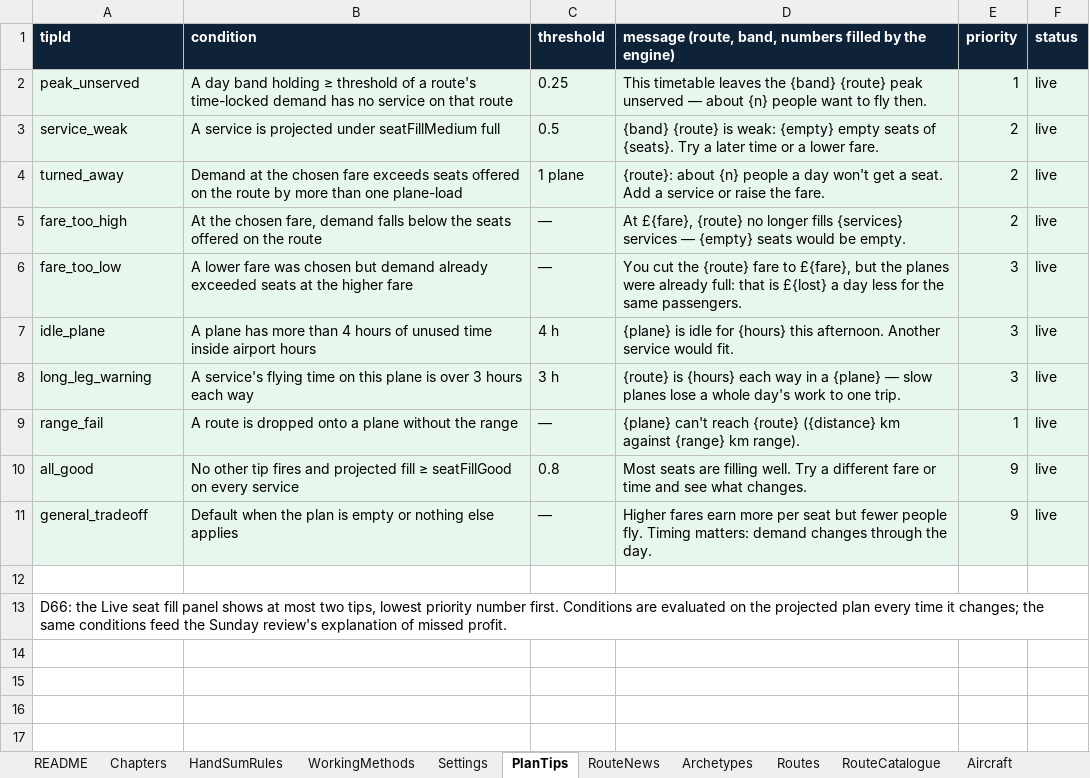
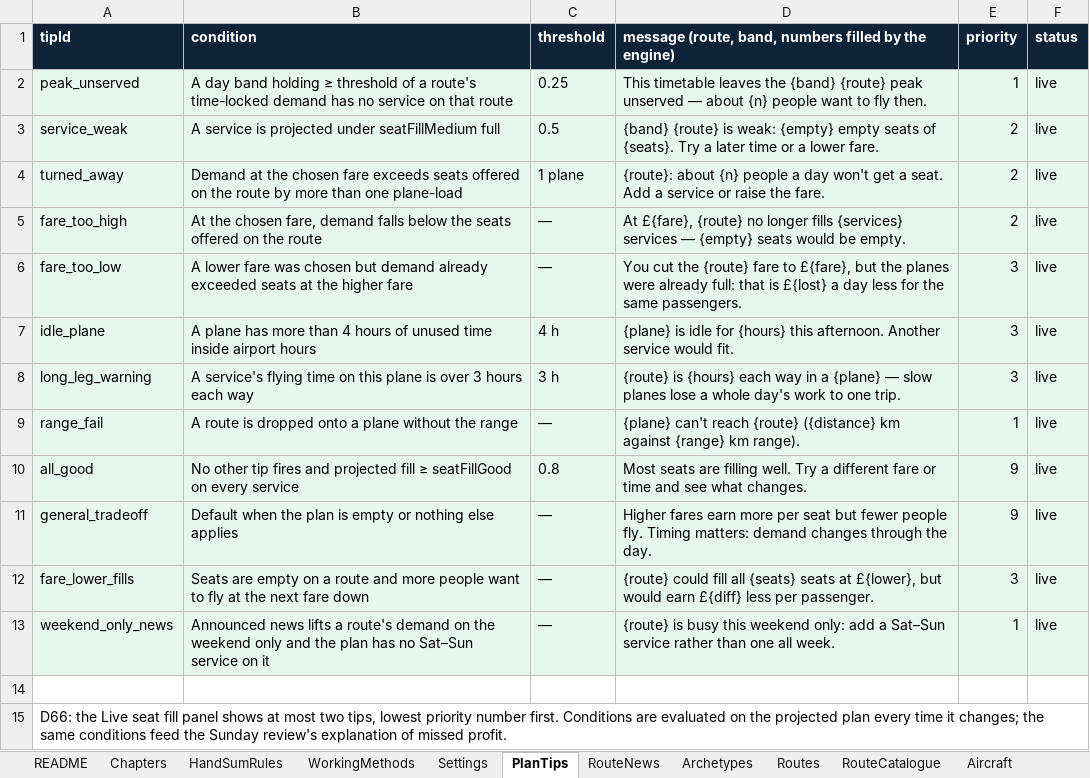
Before and after one commit to bertieharris2-cpu/Airline-Simulator-Maths-Game, an Excel workbook: data/Airline-World-Workbook.xlsx, sheet PlanTips, drawn as a sheet; values as stored, in another font and other column widths than the file's, no borders; the diff names each change by its address in the sheet, - before the commit and + after, or states it on an @@ line.

```diff
--- a/data/Airline-World-Workbook.xlsx (sheet PlanTips)
+++ b/data/Airline-World-Workbook.xlsx (sheet PlanTips)
+row 12: fare_lower_fills | Seats are empty on a route and more people want to fly at the next fare down | — | {route} could fill all {seats} seats at £{lower}, but would earn £{diff} less per passenger. | 3 | live
+row 13: weekend_only_news | Announced news lifts a route's demand on the weekend only and the plan has no Sat–Sun service on it | — | {route} is busy this weekend only: add a Sat–Sun service rather than one all week. | 1 | live
```
Also changed, not shown: sheet Settings, sheet README, 13 other files.
